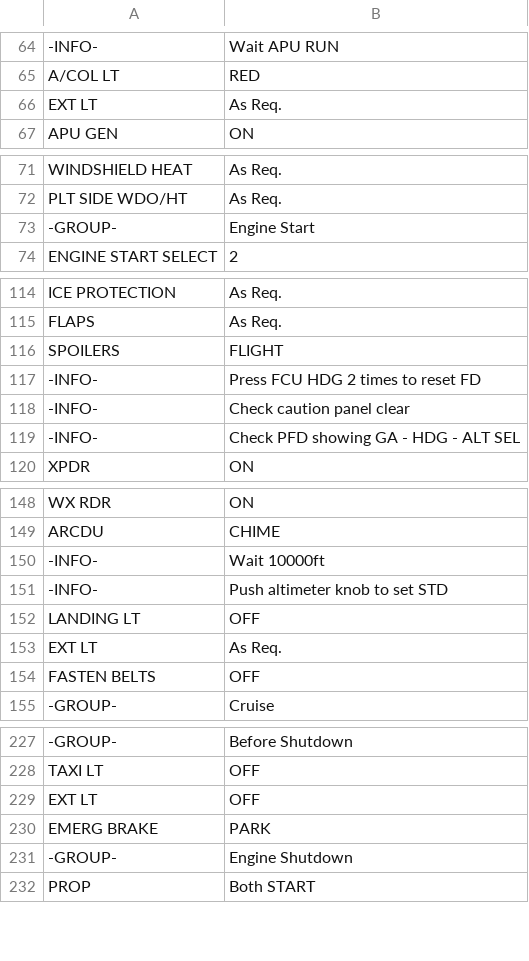
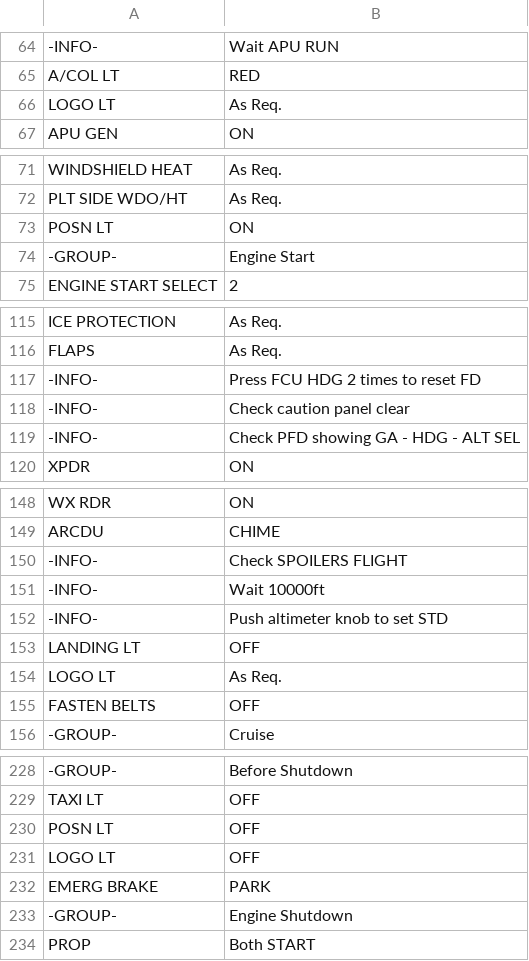
Before and after one commit to norrisng/checkli.st, a CSV file: lists/DH8A+DH8B+DH8C+DH8D.csv, drawn as a sheet; only a part is shown, gaps mark what is left out; removed rows and columns are numbered as before the commit, all else as after; the diff covers the shown part only; the diff names each change by its address in the sheet, - before the commit and + after, or states it on an @@ line.

Commit message:
Update DH8 Checklist

```diff
--- a/lists/DH8A+DH8B+DH8C+DH8D.csv
+++ b/lists/DH8A+DH8B+DH8C+DH8D.csv
-A66: EXT LT
+A66: LOGO LT
+row 73: POSN LT | ON
-row 116: SPOILERS | FLIGHT
+row 150: -INFO- | Check SPOILERS FLIGHT
-A154: EXT LT
+A154: LOGO LT
-A230: EXT LT
+A230: POSN LT
+row 231: LOGO LT | OFF
```
Also changed, not shown: 3 edited cells elsewhere in this file.
